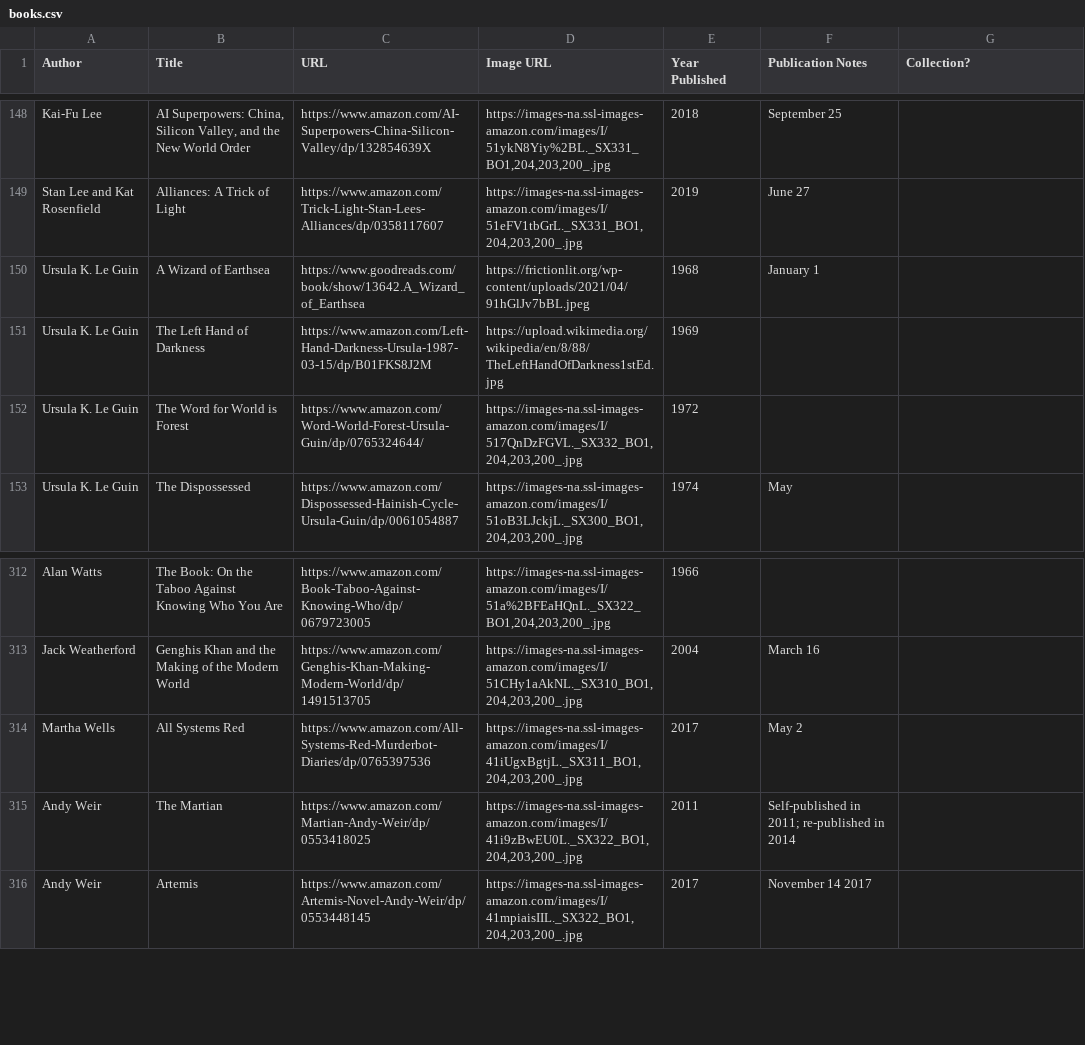
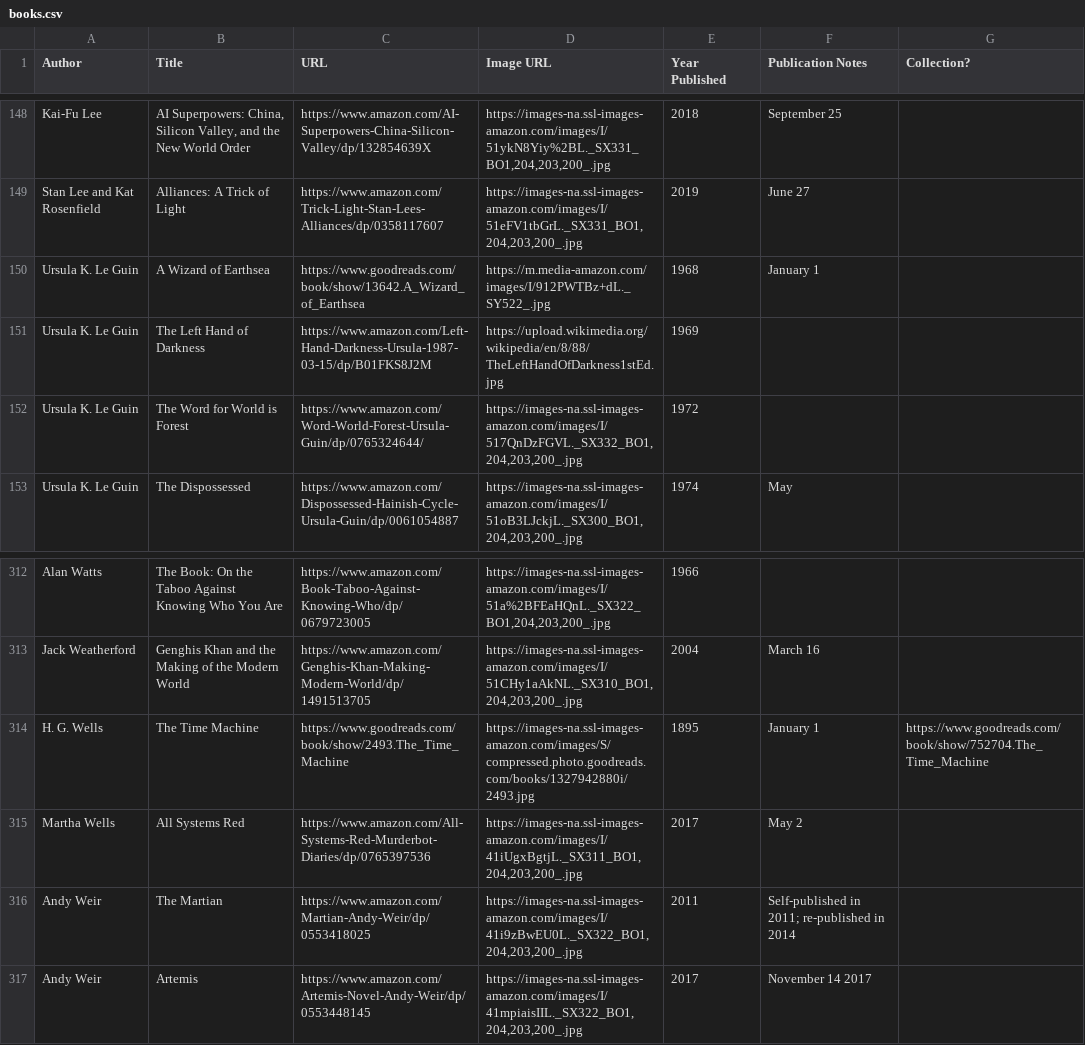
Before and after one commit to eio/books, a CSV file: data/books.csv, drawn as a sheet; only a part is shown, gaps mark what is left out.

Commit message:
h g wells the time machine

```diff
--- a/data/books.csv
+++ b/data/books.csv
@@ -149,3 +149,3 @@ Kai-Fu Lee,"AI Superpowers: China, Silicon Valley, and the New World Order",http
 Stan Lee and Kat Rosenfield,Alliances: A Trick of Light,https://www.amazon.com/Trick-Light-Stan-Lees-Alliances/dp/0358117607,"https://images-na.ssl-images-amazon.com/images/I/51eFV1tbGrL._SX331_BO1,204,203,200_.jpg",2019,June 27,
-Ursula K. Le Guin,A Wizard of Earthsea,https://www.goodreads.com/book/show/13642.A_Wizard_of_Earthsea,"https://frictionlit.org/wp-content/uploads/2021/04/91hGlJv7bBL.jpeg",1968,January 1,
+Ursula K. Le Guin,A Wizard of Earthsea,https://www.goodreads.com/book/show/13642.A_Wizard_of_Earthsea,"https://m.media-amazon.com/images/I/912PWTBz+dL._SY522_.jpg",1968,January 1,
 Ursula K. Le Guin,The Left Hand of Darkness,https://www.amazon.com/Left-Hand-Darkness-Ursula-1987-03-15/dp/B01FKS8J2M,"https://upload.wikimedia.org/wikipedia/en/8/88/TheLeftHandOfDarkness1stEd.jpg",1969,,
@@ -313,2 +313,3 @@ Alan Watts,The Book: On the Taboo Against Knowing Who You Are,https://www.amazon
 Jack Weatherford,Genghis Khan and the Making of the Modern World,https://www.amazon.com/Genghis-Khan-Making-Modern-World/dp/1491513705,"https://images-na.ssl-images-amazon.com/images/I/51CHy1aAkNL._SX310_BO1,204,203,200_.jpg",2004,March 16,
+H. G. Wells,The Time Machine,"https://www.goodreads.com/book/show/2493.The_Time_Machine","https://images-na.ssl-images-amazon.com/images/S/compressed.photo.goodreads.com/books/1327942880i/2493.jpg",1895,January 1,"https://www.goodreads.com/book/show/752704.The_Time_Machine"
 Martha Wells,All Systems Red,https://www.amazon.com/All-Systems-Red-Murderbot-Diaries/dp/0765397536,"https://images-na.ssl-images-amazon.com/images/I/41iUgxBgtjL._SX311_BO1,204,203,200_.jpg",2017,May 2,
```
Also changed, not shown: 1 other file.
